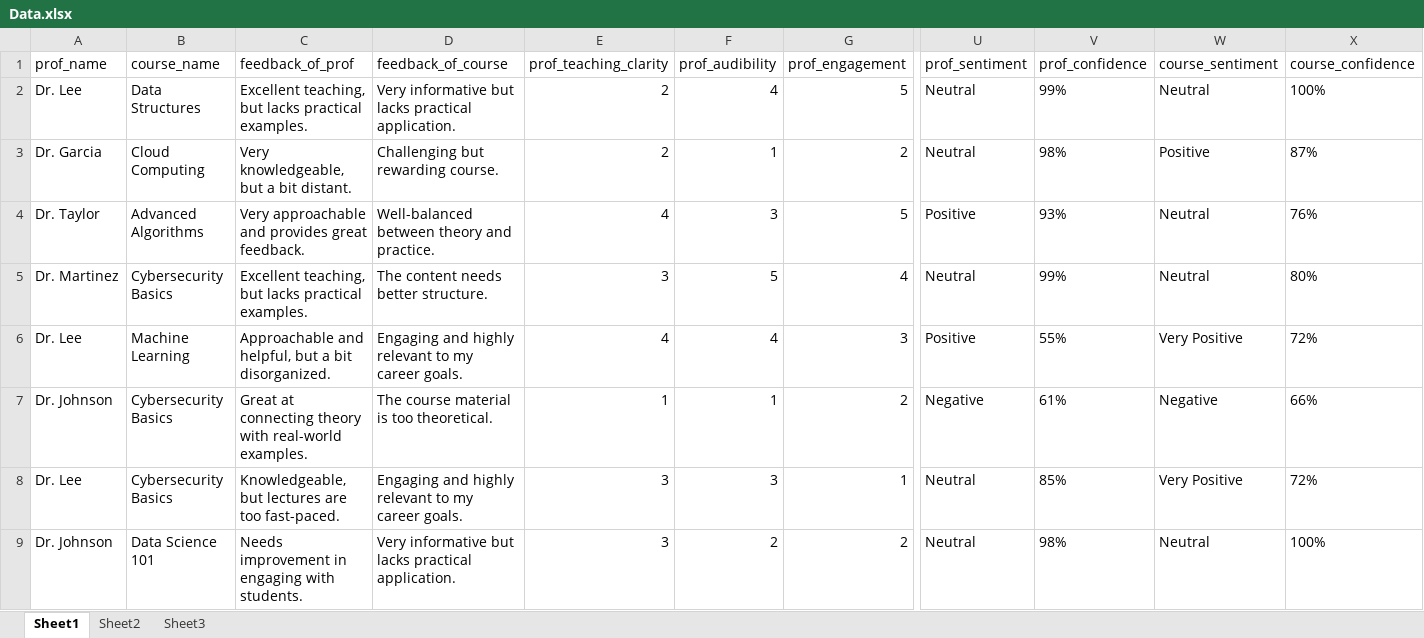
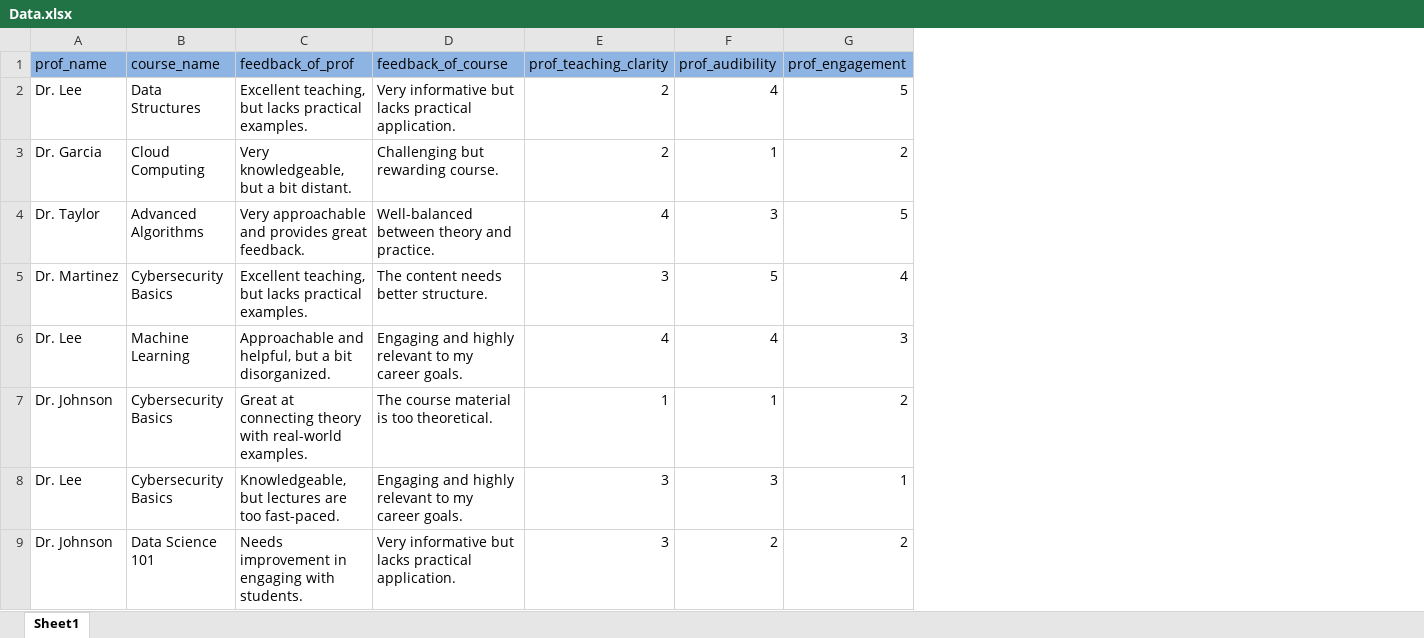
Before and after one commit to Subhikshaa23/UiPath-Feedback-Analysis, an Excel workbook: Output/Data.xlsx, sheet Sheet1, drawn as a sheet; only a part is shown, gaps mark what is left out; values as stored, in another font and other column widths than the file's, no borders; table styles not drawn; the diff covers the shown part only; the diff names each change by its address in the sheet, - before the commit and + after, or states it on an @@ line.

```diff
--- a/Output/Data.xlsx (sheet Sheet1)
+++ b/Output/Data.xlsx (sheet Sheet1)
-sheet tab: Sheet2
-sheet tab: Sheet3
-column U (prof_sentiment), rows 2-9: Neutral | Neutral | Positive | Neutral | Positive | Negative | Neutral | Neutral
-column V (prof_confidence), rows 2-9: 99% | 98% | 93% | 99% | 55% | 61% | 85% | 98%
-column W (course_sentiment), rows 2-9: Neutral | Positive | Neutral | Neutral | Very Positive | Negative | Very Positive | Neutral
-column X (course_confidence), rows 2-9: 100% | 87% | 76% | 80% | 72% | 66% | 72% | 100%
-A1:G1 fill: none
+A1:G1 fill: #8EB4E3
```
Also changed, not shown: cell formats elsewhere in this sheet, charts or pictures, Input/Data.xlsx, 14 other files.
